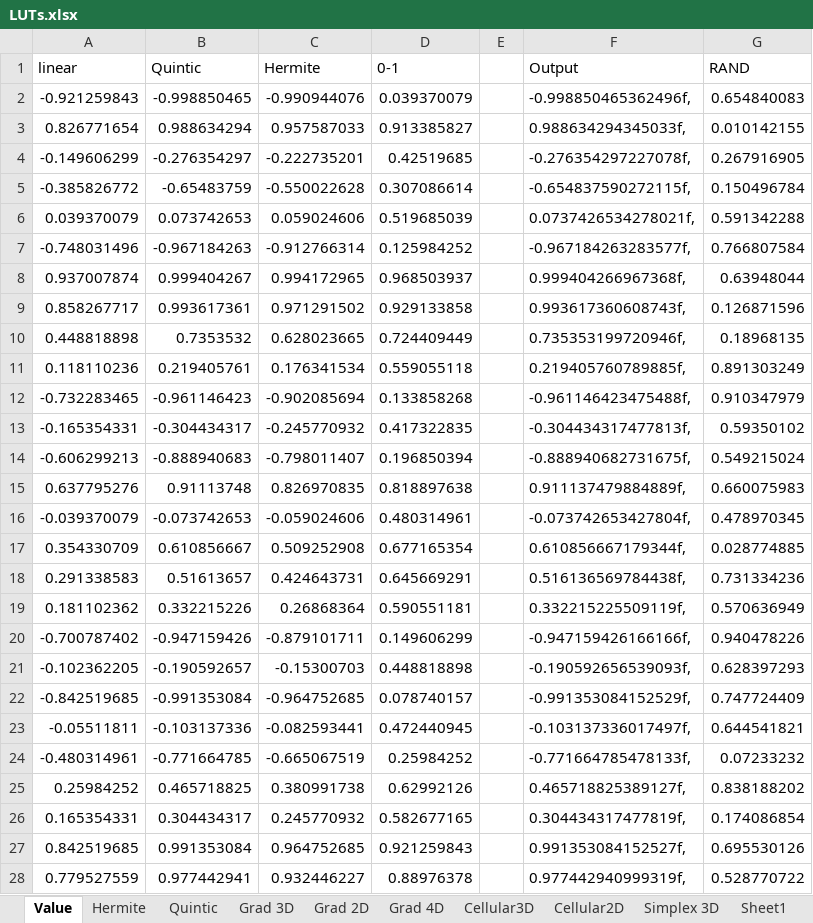
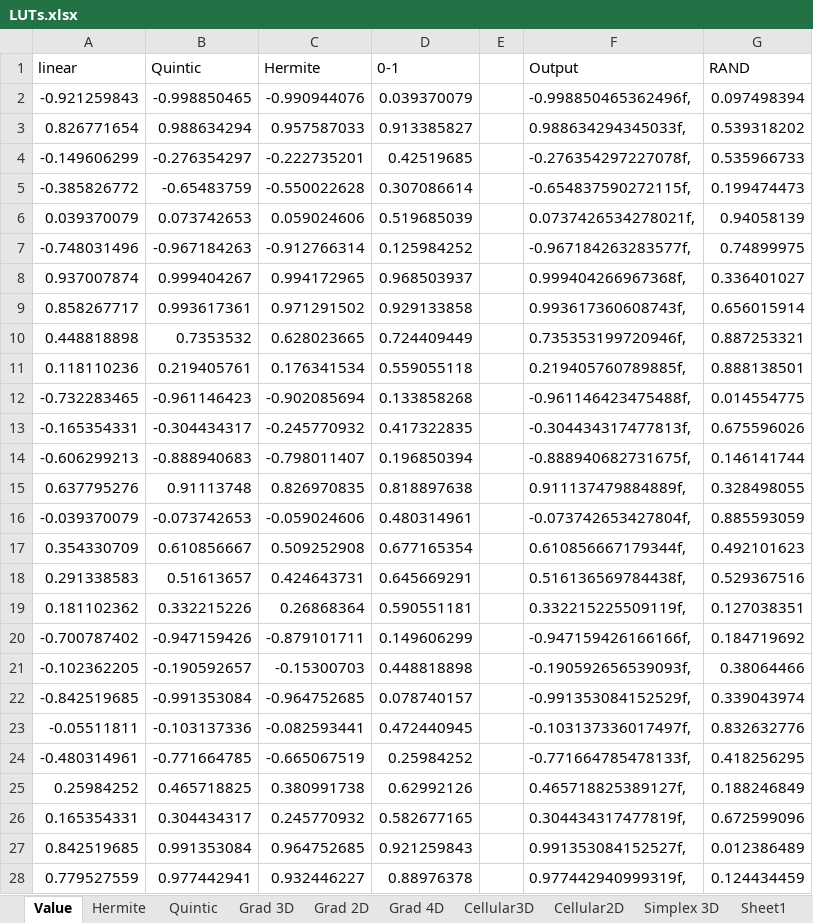
Before and after one commit to Auburn/FastNoiseLite, an Excel workbook: LUTs.xlsx, sheet Value, drawn as a sheet; only a part is shown; values as stored, in another font and other column widths than the file's, no borders; table styles not drawn; the diff covers the shown part only; the diff names each change by its address in the sheet, - before the commit and + after, or states it on an @@ line.

```diff
--- a/LUTs.xlsx (sheet Value)
+++ b/LUTs.xlsx (sheet Value)
-G2 (RAND): 0.654840083
+G2 (RAND): 0.097498394
-G3 (RAND): 0.010142155
+G3 (RAND): 0.539318202
-G4 (RAND): 0.267916905
+G4 (RAND): 0.535966733
-G5 (RAND): 0.150496784
+G5 (RAND): 0.199474473
-G6 (RAND): 0.591342288
+G6 (RAND): 0.94058139
-G7 (RAND): 0.766807584
+G7 (RAND): 0.74899975
-G8 (RAND): 0.63948044
+G8 (RAND): 0.336401027
-G9 (RAND): 0.126871596
+G9 (RAND): 0.656015914
-G10 (RAND): 0.18968135
+G10 (RAND): 0.887253321
-G11 (RAND): 0.891303249
+G11 (RAND): 0.888138501
-G12 (RAND): 0.910347979
+G12 (RAND): 0.014554775
-G13 (RAND): 0.59350102
+G13 (RAND): 0.675596026
-G14 (RAND): 0.549215024
+G14 (RAND): 0.146141744
-G15 (RAND): 0.660075983
+G15 (RAND): 0.328498055
-G16 (RAND): 0.478970345
+G16 (RAND): 0.885593059
-G17 (RAND): 0.028774885
+G17 (RAND): 0.492101623
-G18 (RAND): 0.731334236
+G18 (RAND): 0.529367516
-G19 (RAND): 0.570636949
+G19 (RAND): 0.127038351
-G20 (RAND): 0.940478226
+G20 (RAND): 0.184719692
-G21 (RAND): 0.628397293
+G21 (RAND): 0.38064466
-G22 (RAND): 0.747724409
+G22 (RAND): 0.339043974
-G23 (RAND): 0.644541821
+G23 (RAND): 0.832632776
-G24 (RAND): 0.07233232
+G24 (RAND): 0.418256295
-G25 (RAND): 0.838188202
+G25 (RAND): 0.188246849
-G26 (RAND): 0.174086854
+G26 (RAND): 0.672599096
-G27 (RAND): 0.695530126
+G27 (RAND): 0.012386489
-G28 (RAND): 0.528770722
+G28 (RAND): 0.124434459
```
Also changed, not shown: 101 edited cells elsewhere in this sheet, sheet Cellular3D, sheet Cellular2D, sheet Grad 4D, sheet Grad 3D, sheet Grad 2D, sheet Sheet1, 1 more sheet, charts or pictures, 2 other files.
